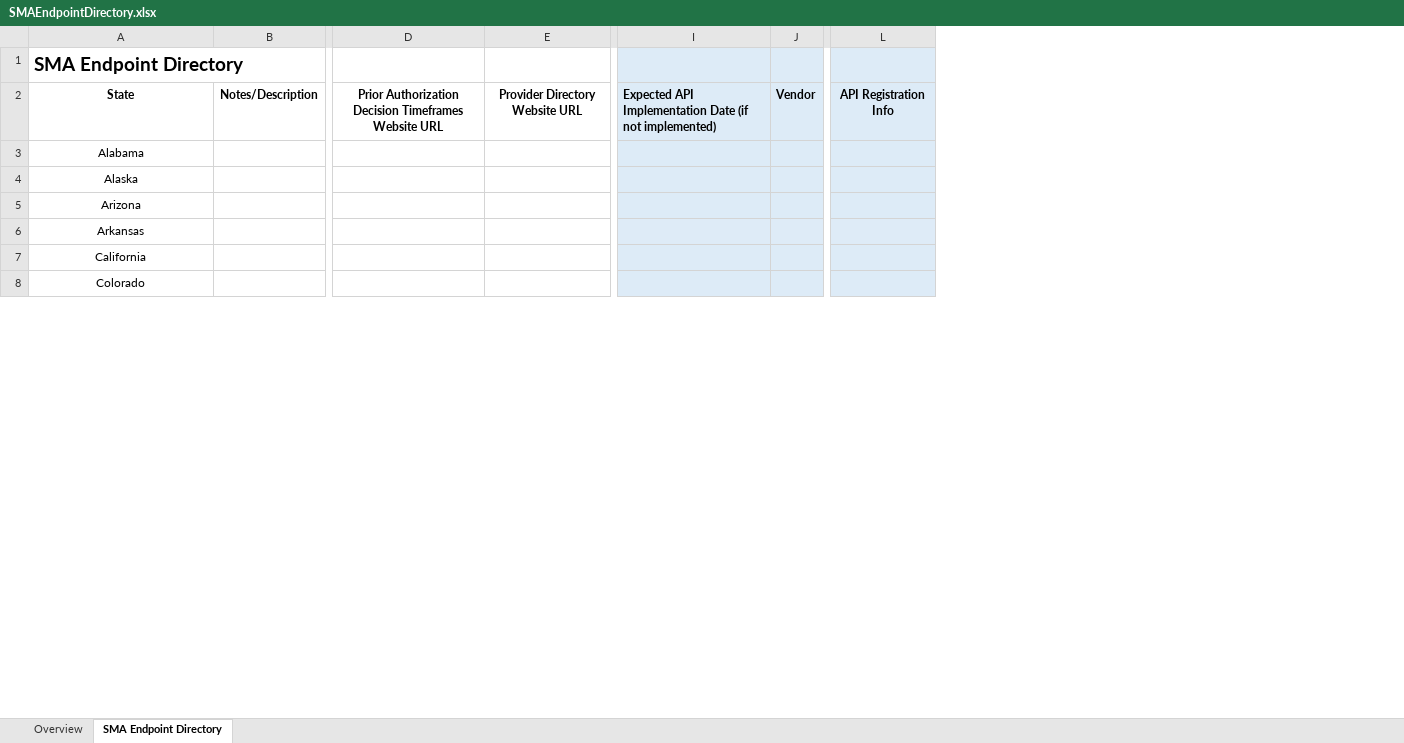
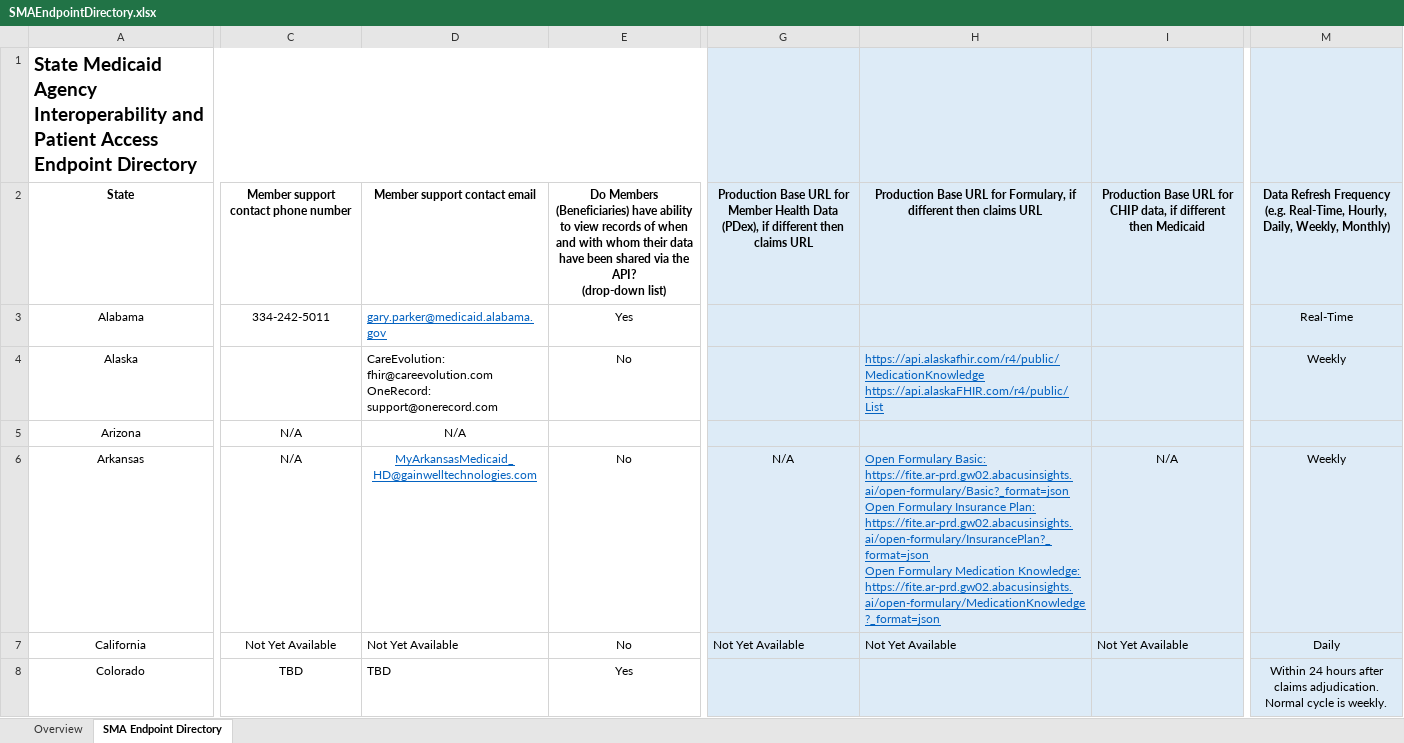
Before and after one commit to Enterprise-CMCS/SMA-Endpoint-Directory, an Excel workbook: SMAEndpointDirectory.xlsx, sheet SMA Endpoint Directory, drawn as a sheet; only a part is shown, gaps mark what is left out; values as stored, in another font and other column widths than the file's, no borders; removed rows and columns are numbered as before the commit, all else as after; ↵ is a line break in a cell; the diff covers the shown part only; the diff names each change by its address in the sheet, - before the commit and + after, or states it on an @@ line.

Commit message:
Revert "Build XLSX-backed SMA directory hub"

```diff
--- a/SMAEndpointDirectory.xlsx (sheet SMA Endpoint Directory)
+++ b/SMAEndpointDirectory.xlsx (sheet SMA Endpoint Directory)
-column B, row 2: Notes/Description
-column D, row 2: Prior Authorization Decision Timeframes Website URL
-column E, row 2: Provider Directory Website URL
+column C, rows 2-8: Member support contact phone number | 334-242-5011 |  | N/A | N/A | Not Yet Available | TBD
+column D, rows 2-8: Member support contact email | gary.parker@medicaid.alabama.gov | CareEvolution: fhir@careevolution.com ↵ OneRecord: support@onerecord.com | N/A | MyArkansasMedicaid_HD@gainwelltechnologies.com | Not Yet Available | TBD
+column E, rows 2-8: Do Members (Beneficiaries) have ability to view records of when and with whom their data have been shared via the API? ↵ (drop-down list) | Yes | No |  | No | No | Yes
+column G, rows 2-7: Production Base URL for Member Health Data (PDex), if different then claims URL |  |  |  | N/A | Not Yet Available
+column H, rows 2-7: Production Base URL for Formulary, if different then claims URL |  | https://api.alaskafhir.com/r4/public/MedicationKnowledge ↵ https://api.alaskaFHIR.com/r4/public/List |  | Open Formulary Basic: https://fite.ar-prd.gw02.abacusinsights.ai/open-formulary/Basic?_format=json ↵ Open Formulary Insurance Plan: https://fite.ar-prd.gw02.abacusinsights.ai/open-formulary/InsurancePlan?_format=json ↵ Open Formulary Medication Knowledge: https://fite.ar-prd.gw02.abacusinsights.ai/open-formulary/MedicationKnowledge?_format=json | Not Yet Available
+column I, rows 2-7: Production Base URL for CHIP data, if different then Medicaid |  |  |  | N/A | Not Yet Available
-column I, row 2: Expected API Implementation Date (if not implemented)
-column J, row 2: Vendor
-column L, row 2: API Registration Info
+column M, rows 2-8: Data Refresh Frequency (e.g. Real-Time, Hourly, Daily, Weekly, Monthly) | Real-Time | Weekly |  | Weekly | Daily | Within 24 hours after claims adjudication. Normal cycle is weekly.
-A1: SMA Endpoint Directory
+A1: State Medicaid Agency Interoperability and Patient Access Endpoint Directory
```
Also changed, not shown: 12 added columns, 29 removed columns and 5 edited cells elsewhere in this sheet, sheet Overview, 11 other files.
